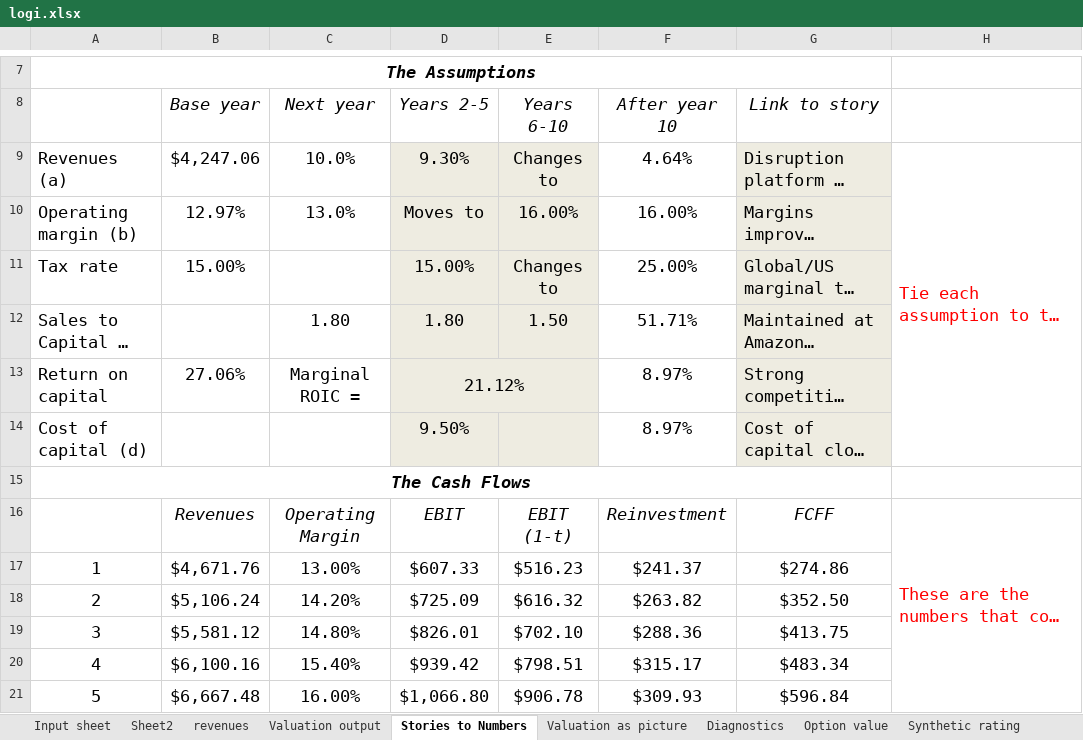
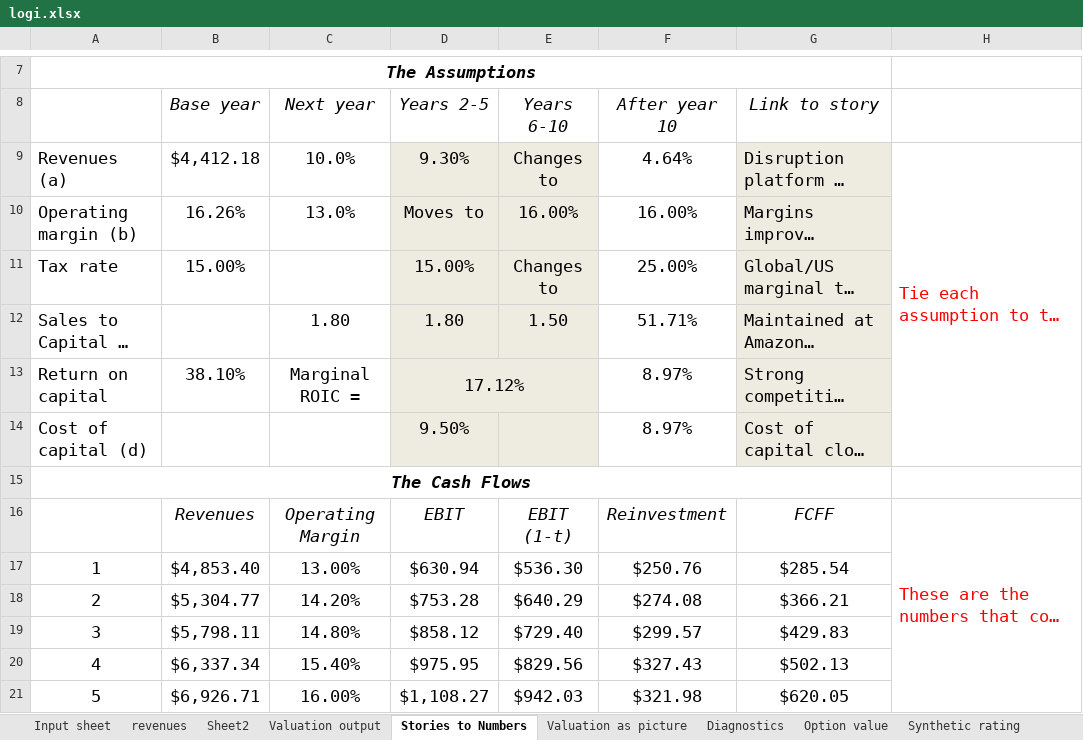
Before and after one commit to Volinr1/models-_-, an Excel workbook: logi.xlsx, sheet Stories to Numbers, drawn as a sheet; only a part is shown, gaps mark what is left out; long unchanged cells end in …; values as stored, in another font and other column widths than the file's, no borders; the diff covers the shown part only; the diff names each change by its address in the sheet, - before the commit and + after, or states it on an @@ line.

```diff
--- a/logi.xlsx (sheet Stories to Numbers)
+++ b/logi.xlsx (sheet Stories to Numbers)
@@ sheet tab order changed: Input sheet | revenues | Sheet2 | Valuation output | Stories to Numbers | Valuation as picture | Diagnostics | Option value | Synthetic rating @@
-B9 (Base year): $4,247.06
+B9 (Base year): $4,412.18
-B10 (Base year): 12.97%
+B10 (Base year): 16.26%
-B13 (Base year): 27.06%
+B13 (Base year): 38.10%
-D13 (Years 2-5): 21.12%
+D13 (Years 2-5): 17.12%
-B17 (Base year): $4,671.76
+B17 (Base year): $4,853.40
-D17 (Years 2-5): $607.33
+D17 (Years 2-5): $630.94
-E17 (Years 6-10): $516.23
+E17 (Years 6-10): $536.30
-F17 (After year 10): $241.37
+F17 (After year 10): $250.76
-G17 (Link to story): $274.86
+G17 (Link to story): $285.54
-B18 (Base year): $5,106.24
+B18 (Base year): $5,304.77
-D18 (Years 2-5): $725.09
+D18 (Years 2-5): $753.28
-E18 (Years 6-10): $616.32
+E18 (Years 6-10): $640.29
-F18 (After year 10): $263.82
+F18 (After year 10): $274.08
-G18 (Link to story): $352.50
+G18 (Link to story): $366.21
-B19 (Base year): $5,581.12
+B19 (Base year): $5,798.11
-D19 (Years 2-5): $826.01
+D19 (Years 2-5): $858.12
-E19 (Years 6-10): $702.10
+E19 (Years 6-10): $729.40
-F19 (After year 10): $288.36
+F19 (After year 10): $299.57
-G19 (Link to story): $413.75
+G19 (Link to story): $429.83
-B20 (Base year): $6,100.16
+B20 (Base year): $6,337.34
-D20 (Years 2-5): $939.42
+D20 (Years 2-5): $975.95
-E20 (Years 6-10): $798.51
+E20 (Years 6-10): $829.56
-F20 (After year 10): $315.17
+F20 (After year 10): $327.43
-G20 (Link to story): $483.34
+G20 (Link to story): $502.13
-B21 (Base year): $6,667.48
+B21 (Base year): $6,926.71
-D21 (Years 2-5): $1,066.80
+D21 (Years 2-5): $1,108.27
-E21 (Years 6-10): $906.78
+E21 (Years 6-10): $942.03
-F21 (After year 10): $309.93
+F21 (After year 10): $321.98
-G21 (Link to story): $596.84
+G21 (Link to story): $620.05
```
Also changed, not shown: 41 edited cells elsewhere in this sheet, sheet Valuation as picture, sheet Valuation output, sheet Sheet2, sheet Input sheet, sheet Diagnostics, sheet Cost of capital worksheet, 2 more sheets.
